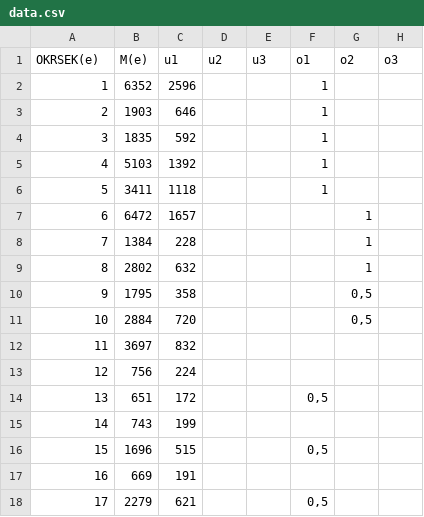
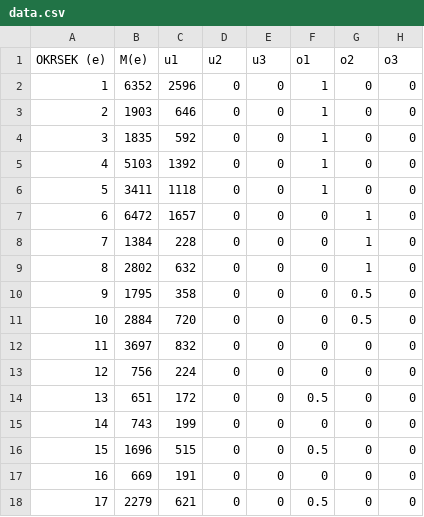
Before and after one commit to juliakrizanova/senator, a CSV file: data.csv, drawn as a sheet.

Commit message:
fixed data.csv

```diff
--- a/data.csv
+++ b/data.csv
@@ -1,18 +1,18 @@
-OKRSEK(e);M(e);u1;u2;u3;o1;o2;o3
-1;6352;2596;;;1;;
-2;1903;646;;;1;;
-3;1835;592;;;1;;
-4;5103;1392;;;1;;
-5;3411;1118;;;1;;
-6;6472;1657;;;;1;
-7;1384;228;;;;1;
-8;2802;632;;;;1;
-9;1795;358;;;;0,5;
-10;2884;720;;;;0,5;
-11;3697;832;;;;;
-12;756;224;;;;;
-13;651;172;;;0,5;;
-14;743;199;;;;;
-15;1696;515;;;0,5;;
-16;669;191;;;;;
-17;2279;621;;;0,5;;
+OKRSEK (e);M(e);u1;u2;u3;o1;o2;o3
+1;6352;2596;0;0;1;0;0
+2;1903;646;0;0;1;0;0
+3;1835;592;0;0;1;0;0
+4;5103;1392;0;0;1;0;0
+5;3411;1118;0;0;1;0;0
+6;6472;1657;0;0;0;1;0
+7;1384;228;0;0;0;1;0
+8;2802;632;0;0;0;1;0
+9;1795;358;0;0;0;0.5;0
+10;2884;720;0;0;0;0.5;0
+11;3697;832;0;0;0;0;0
+12;756;224;0;0;0;0;0
+13;651;172;0;0;0.5;0;0
+14;743;199;0;0;0;0;0
+15;1696;515;0;0;0.5;0;0
+16;669;191;0;0;0;0;0
+17;2279;621;0;0;0.5;0;0
```
Also changed, not shown: 2 other files.
